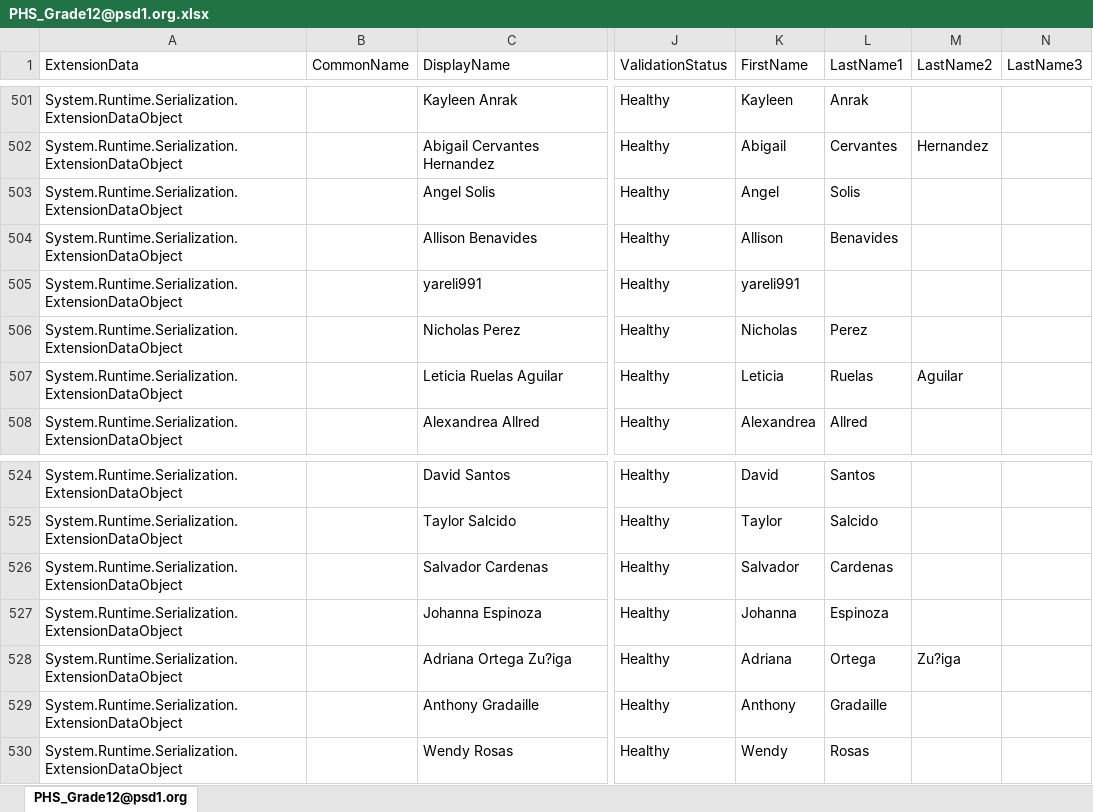
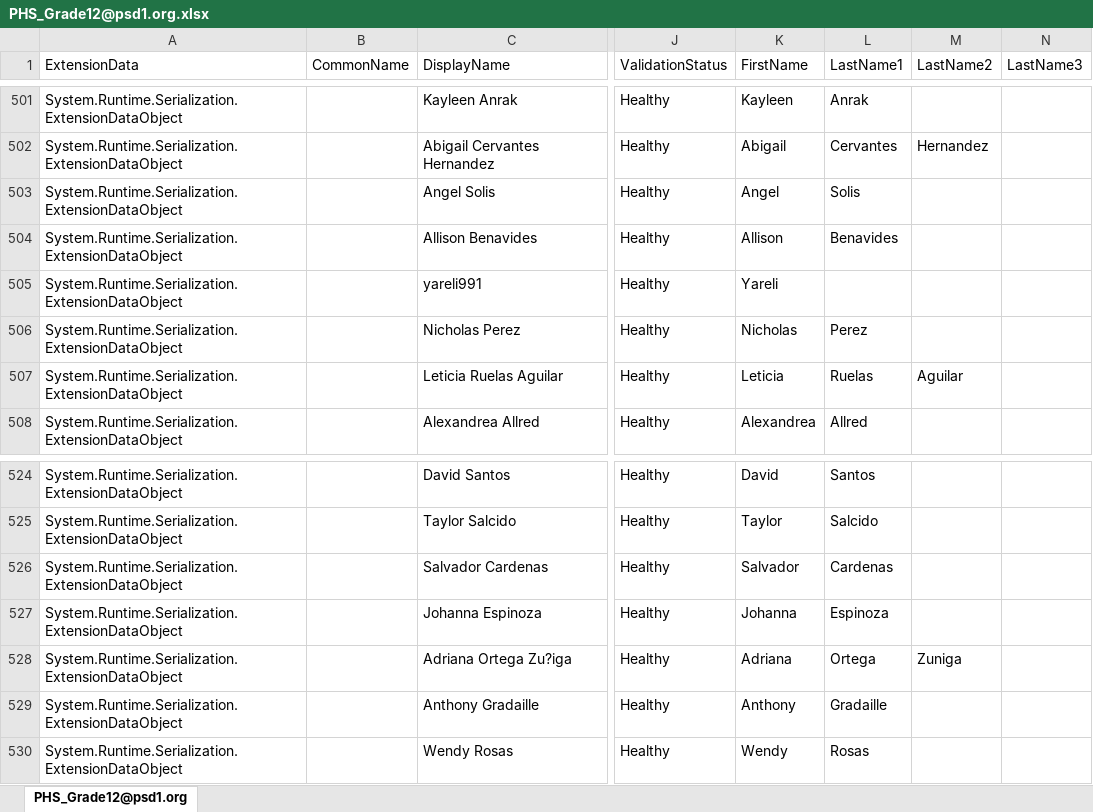
Before and after one commit to j-o-h-n-w-e-i-s/Misc, an Excel workbook: PHS_Grade12@psd1.org.xlsx, sheet PHS_Grade12@psd1.org, drawn as a sheet; only a part is shown, gaps mark what is left out; values as stored, in another font and other column widths than the file's, no borders; the diff names each change by its address in the sheet, - before the commit and + after, or states it on an @@ line.

Commit message:
Graduate Data Email Merge

```diff
--- a/PHS_Grade12@psd1.org.xlsx (sheet PHS_Grade12@psd1.org)
+++ b/PHS_Grade12@psd1.org.xlsx (sheet PHS_Grade12@psd1.org)
-K505 (FirstName): yareli991
+K505 (FirstName): Yareli
-M528 (LastName2): Zu?iga
+M528 (LastName2): Zuniga
```
Also changed, not shown: 2 other files.
